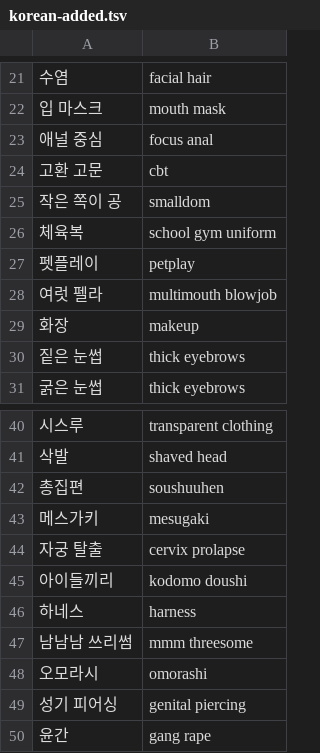
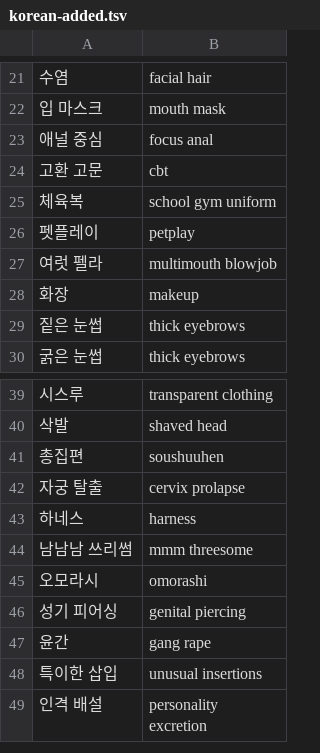
Before and after one commit to bitnaeforyou/tsuburu, a TSV file: crates/tsuburu-korean/data/korean-added.tsv, drawn as a sheet; only a part is shown, gaps mark what is left out; the shorter side is filled out with more unchanged rows; the diff names each change by its address in the sheet, - before the commit and + after, or states it on an @@ line.

Commit message:
fix(korean): remove search names for tags about children
Three of the names added by hand made tags that sexualise children, or
read that way, easier to find. They should not have been added.

```diff
--- a/crates/tsuburu-korean/data/korean-added.tsv
+++ b/crates/tsuburu-korean/data/korean-added.tsv
-row 25: 작은 쪽이 공 | smalldom
-row 43: 메스가키 | mesugaki
-row 45: 아이들끼리 | kodomo doushi
```
